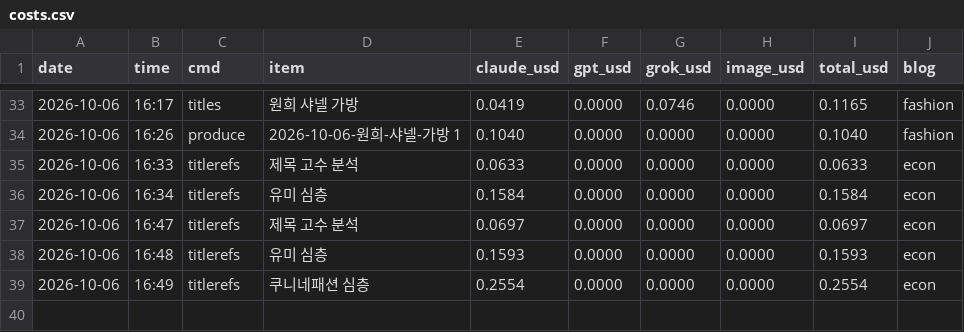
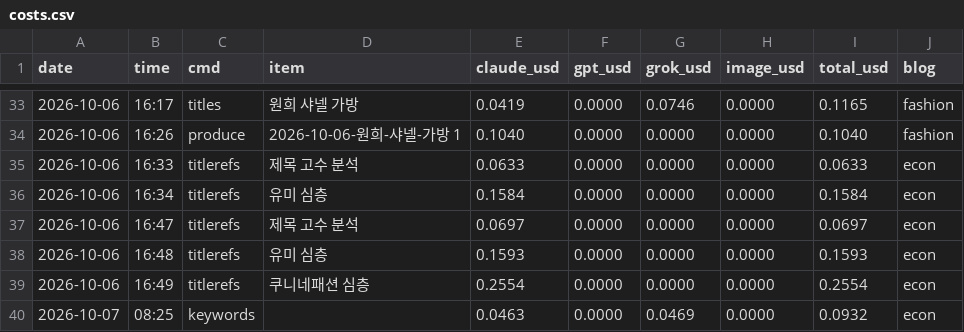
Before and after one commit to mahatera9218-create/shorts-engine, a CSV file: econ/costs.csv, drawn as a sheet; only a part is shown, gaps mark what is left out; the diff names each change by its address in the sheet, - before the commit and + after, or states it on an @@ line.

```diff
--- a/econ/costs.csv
+++ b/econ/costs.csv
+row 40: 2026-10-07 | 08:25 | keywords |  | 0.0463 | 0.0000 | 0.0469 | 0.0000 | 0.0932 | econ
```
Also changed, not shown: 1 other file.
